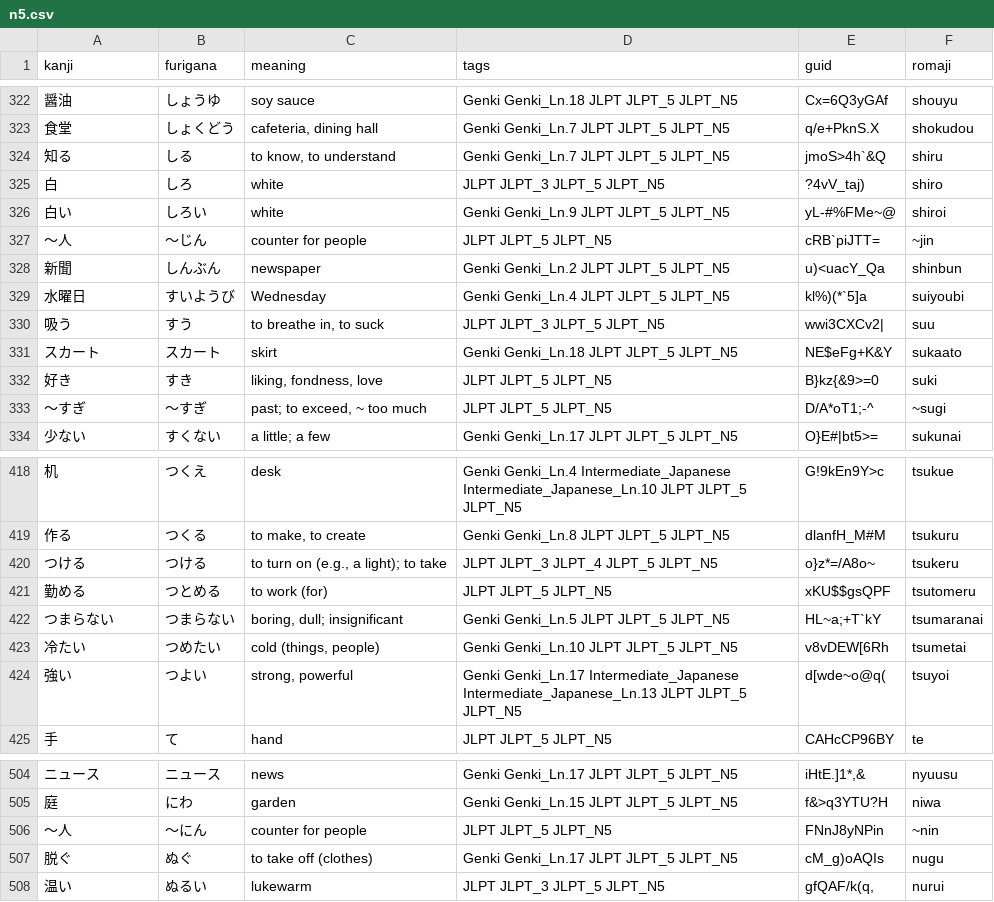
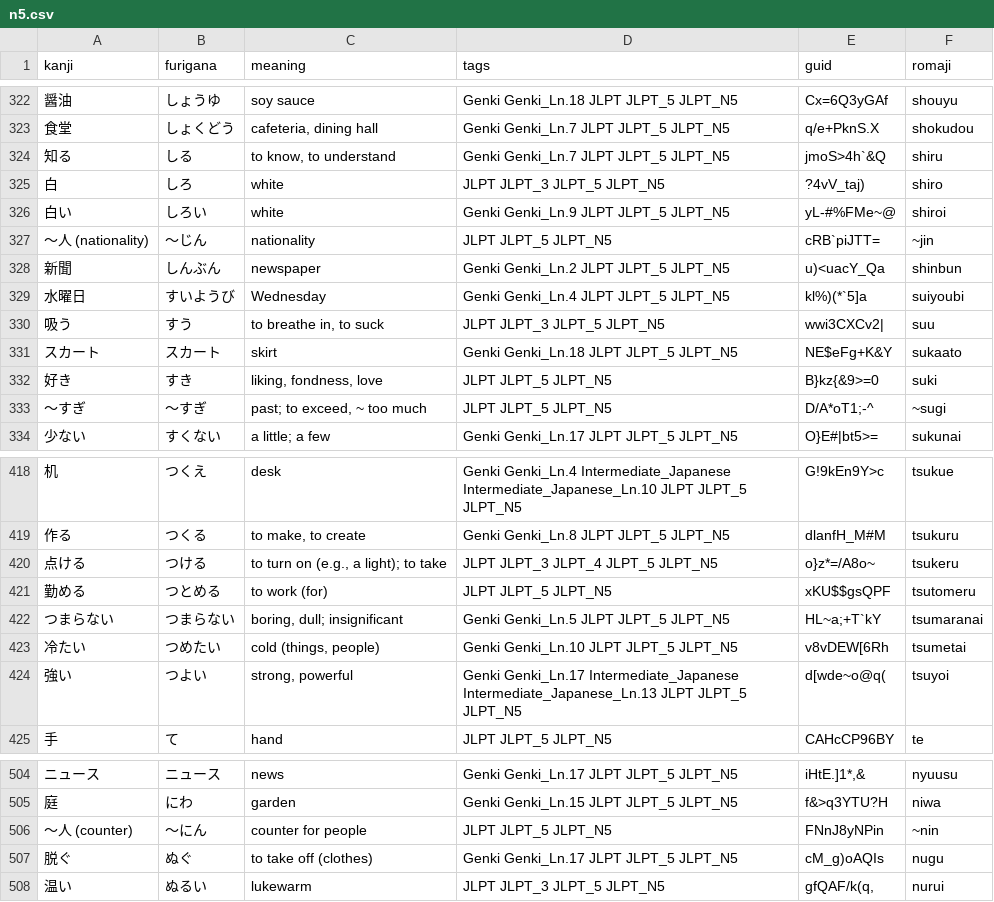
Before and after one commit to kpnn0100/japanese_learning_tool, a CSV file: jlpt/n5.csv, drawn as a sheet; only a part is shown, gaps mark what is left out.

```diff
--- a/jlpt/n5.csv
+++ b/jlpt/n5.csv
@@ -326,3 +326,3 @@ kanji,furigana,meaning,tags,guid,romaji
 白い,しろい,white,Genki Genki_Ln.9 JLPT JLPT_5 JLPT_N5,yL-#%FMe~@,shiroi
-～人,～じん,counter for people,JLPT JLPT_5 JLPT_N5,cRB`piJTT=,~jin
+～人 (nationality),～じん,nationality,JLPT JLPT_5 JLPT_N5,cRB`piJTT=,~jin
 新聞,しんぶん,newspaper,Genki Genki_Ln.2 JLPT JLPT_5 JLPT_N5,u)<uacY_Qa,shinbun
@@ -419,3 +419,3 @@ kanji,furigana,meaning,tags,guid,romaji
 作る,つくる,"to make, to create",Genki Genki_Ln.8 JLPT JLPT_5 JLPT_N5,dlanfH_M#M,tsukuru
-つける,つける,"to turn on (e.g., a light); to take",JLPT JLPT_3 JLPT_4 JLPT_5 JLPT_N5,o}z*=/A8o~,tsukeru
+点ける,つける,"to turn on (e.g., a light); to take",JLPT JLPT_3 JLPT_4 JLPT_5 JLPT_N5,o}z*=/A8o~,tsukeru
 勤める,つとめる,to work (for),JLPT JLPT_5 JLPT_N5,xKU$$gsQPF,tsutomeru
@@ -505,3 +505,3 @@ kanji,furigana,meaning,tags,guid,romaji
 庭,にわ,garden,Genki Genki_Ln.15 JLPT JLPT_5 JLPT_N5,f&>q3YTU?H,niwa
-～人,～にん,counter for people,JLPT JLPT_5 JLPT_N5,FNnJ8yNPin,~nin
+～人 (counter),～にん,counter for people,JLPT JLPT_5 JLPT_N5,FNnJ8yNPin,~nin
 脱ぐ,ぬぐ,to take off (clothes),Genki Genki_Ln.17 JLPT JLPT_5 JLPT_N5,cM_g)oAQIs,nugu
```
Also changed, not shown: 2 other files.
